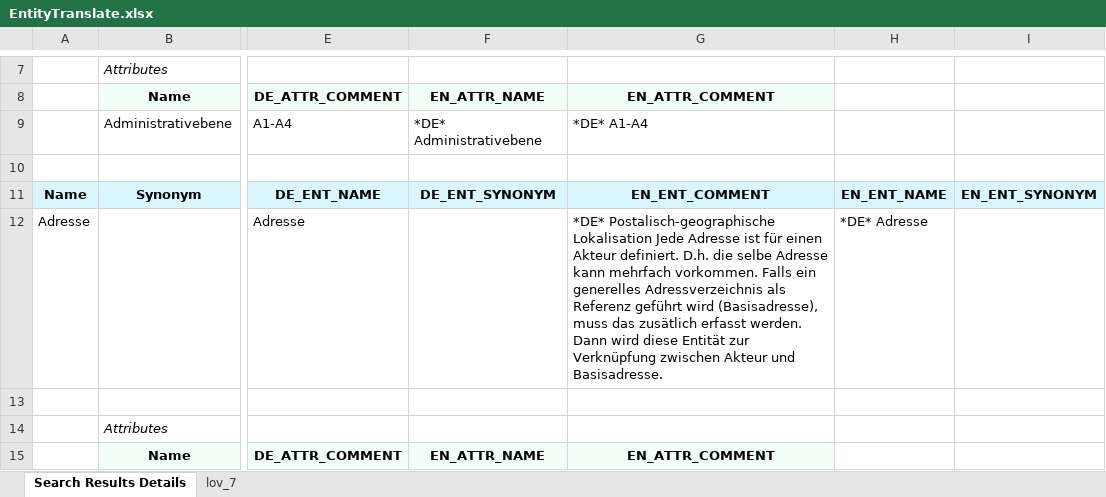
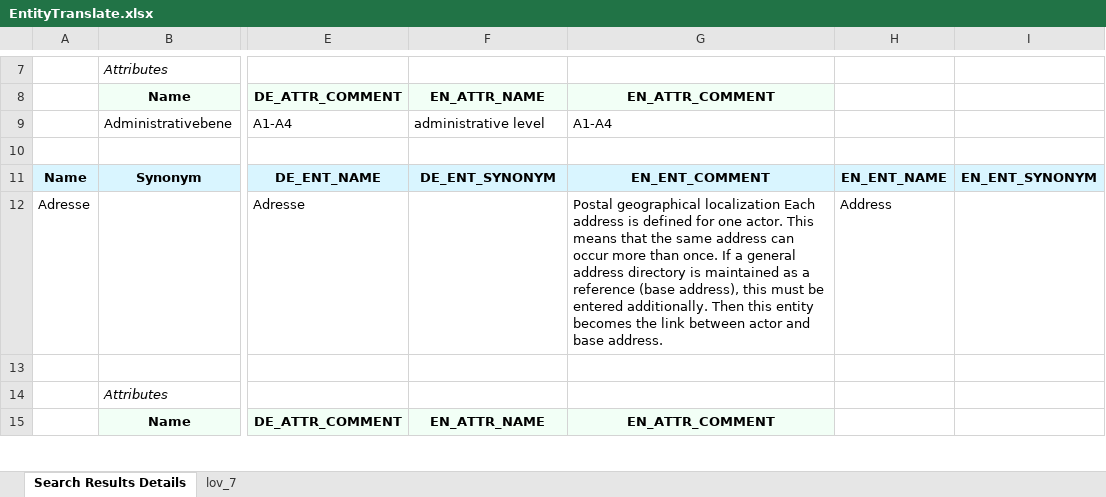
Before and after one commit to stbenigma/im-standard-python, an Excel workbook: translation/EntityTranslate.xlsx, sheet Search Results Details, drawn as a sheet; only a part is shown, gaps mark what is left out; values as stored, in another font and other column widths than the file's, no borders; the diff covers the shown part only; the diff names each change by its address in the sheet, - before the commit and + after, or states it on an @@ line.

Commit message:
translation nachgeführt

```diff
--- a/translation/EntityTranslate.xlsx (sheet Search Results Details)
+++ b/translation/EntityTranslate.xlsx (sheet Search Results Details)
-F9: *DE* Administrativebene
+F9: administrative level
-G9: *DE* A1-A4
+G9: A1-A4
-G12: *DE* Postalisch-geographische Lokalisation Jede Adresse ist für einen Akteur definiert. D.h. die selbe Adresse kann mehrfach vorkommen. Falls ein generelles Adressverzeichnis als Referenz geführt wird (Basisadresse), muss das zusätlich erfasst werden. Dann wird diese Entität zur Verknüpfung zwischen Akteur und Basisadresse.
+G12: Postal geographical localization Each address is defined for one actor. This means that the same address can occur more than once. If a general address directory is maintained as a reference (base address), this must be entered additionally. Then this entity becomes the link between actor and base address.
-H12: *DE* Adresse
+H12: Address
```
Also changed, not shown: 21 edited cells elsewhere in this sheet, translation/RelTranslate.xlsx, 11 other files.
